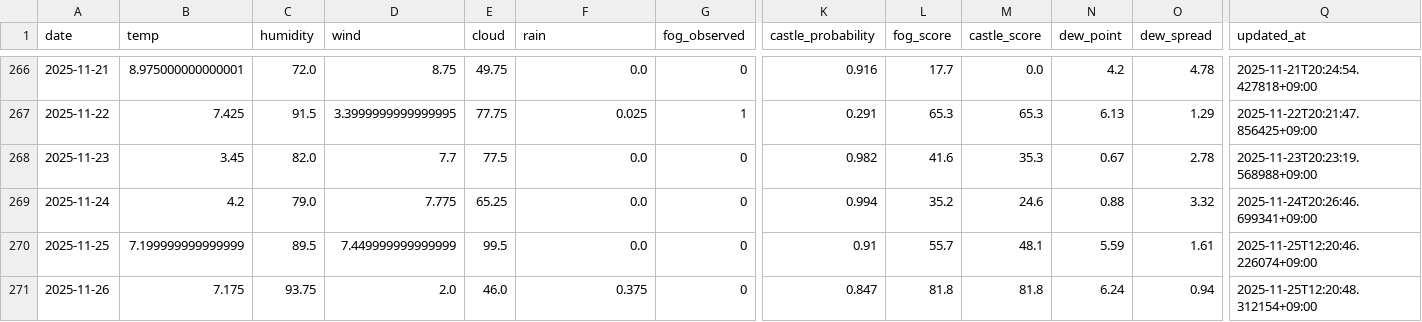
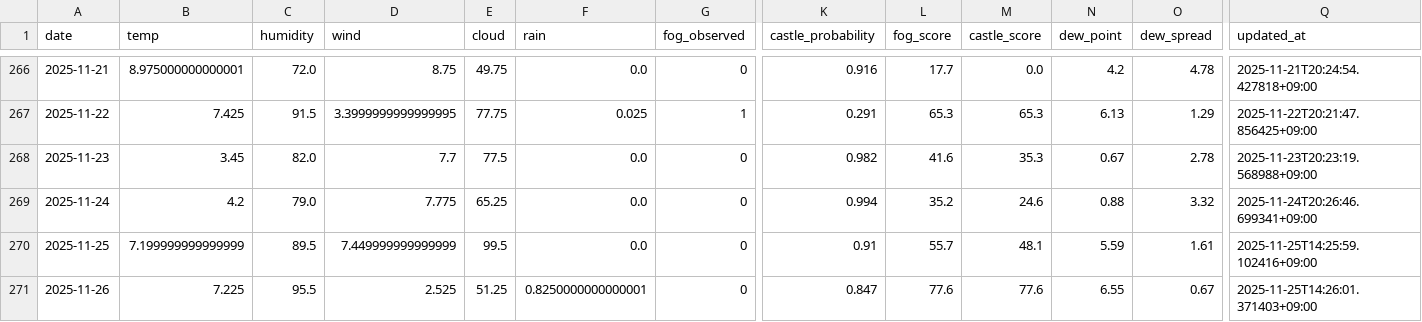
Before and after one commit to 2Gsasaki/skycastle-ai, a CSV file: data/history.csv, drawn as a sheet; only a part is shown, gaps mark what is left out; the diff names each change by its address in the sheet, - before the commit and + after, or states it on an @@ line.

```diff
--- a/data/history.csv
+++ b/data/history.csv
-Q270 (updated_at): 2025-11-25T12:20:46.226074+09:00
+Q270 (updated_at): 2025-11-25T14:25:59.102416+09:00
-B271 (temp): 7.175
+B271 (temp): 7.225
-C271 (humidity): 93.75
+C271 (humidity): 95.5
-D271 (wind): 2.0
+D271 (wind): 2.525
-E271 (cloud): 46.0
+E271 (cloud): 51.25
-F271 (rain): 0.375
+F271 (rain): 0.8250000000000001
-L271 (fog_score): 81.8
+L271 (fog_score): 77.6
-M271 (castle_score): 81.8
+M271 (castle_score): 77.6
-N271 (dew_point): 6.24
+N271 (dew_point): 6.55
-O271 (dew_spread): 0.94
+O271 (dew_spread): 0.67
-Q271 (updated_at): 2025-11-25T12:20:48.312154+09:00
+Q271 (updated_at): 2025-11-25T14:26:01.371403+09:00
```
Also changed, not shown: 5 other files.
